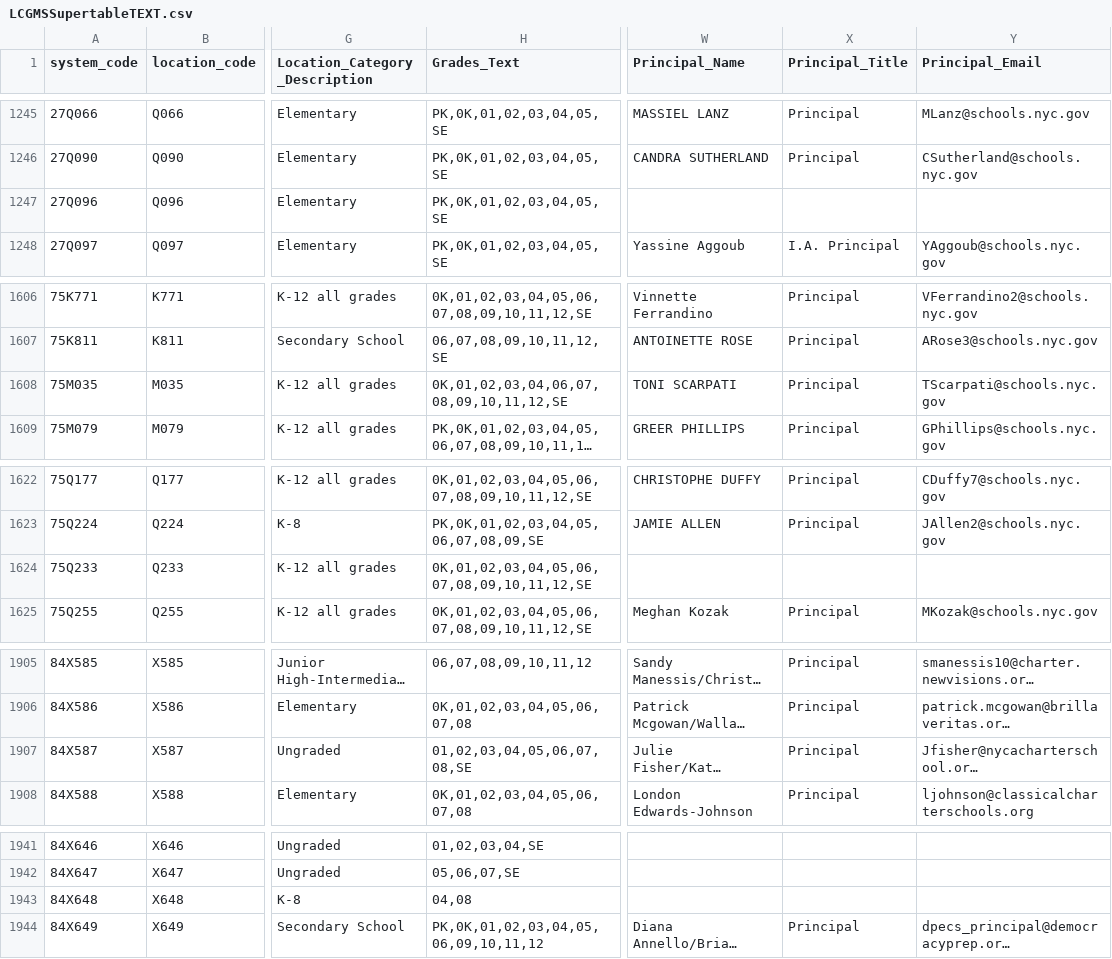
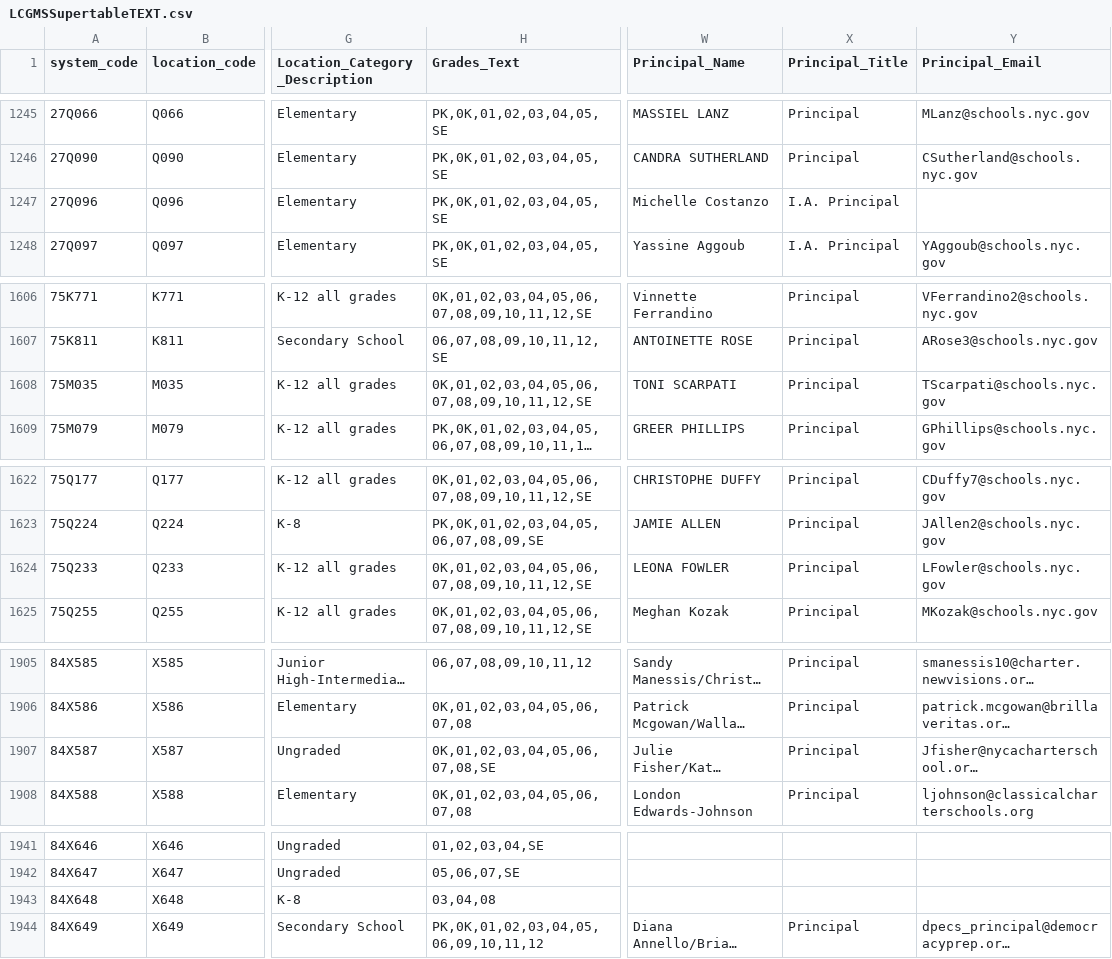
Before and after one commit to dsimoes-doe/LCGMS, a CSV file: LCGMSSupertableTEXT.csv, drawn as a sheet; only a part is shown, gaps mark what is left out; long unchanged cells end in …; the diff names each change by its address in the sheet, - before the commit and + after, or states it on an @@ line.

Commit message:
Update LCGMSSupertableTEXT.csv

```diff
--- a/LCGMSSupertableTEXT.csv
+++ b/LCGMSSupertableTEXT.csv
-W1247 (Principal_Name): (empty)
+W1247 (Principal_Name): Michelle Costanzo
-X1247 (Principal_Title): (empty)
+X1247 (Principal_Title): I.A. Principal
-H1608 (Grades_Text): 0K,01,02,03,04,06,07,08,09,10,11,12,SE
+H1608 (Grades_Text): 0K,01,02,03,04,05,06,07,08,09,10,11,12,SE
-W1624 (Principal_Name): (empty)
+W1624 (Principal_Name): LEONA FOWLER
-X1624 (Principal_Title): (empty)
+X1624 (Principal_Title): Principal
-Y1624 (Principal_Email): (empty)
+Y1624 (Principal_Email): LFowler@schools.nyc.gov
-H1907 (Grades_Text): 01,02,03,04,05,06,07,08,SE
+H1907 (Grades_Text): 0K,01,02,03,04,05,06,07,08,SE
-H1943 (Grades_Text): 04,08
+H1943 (Grades_Text): 03,04,08
```
